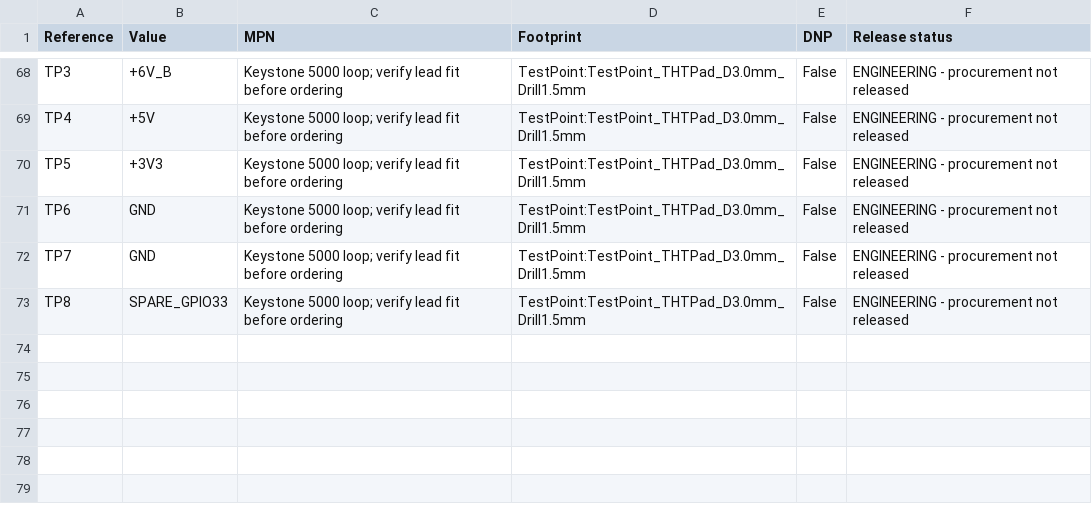
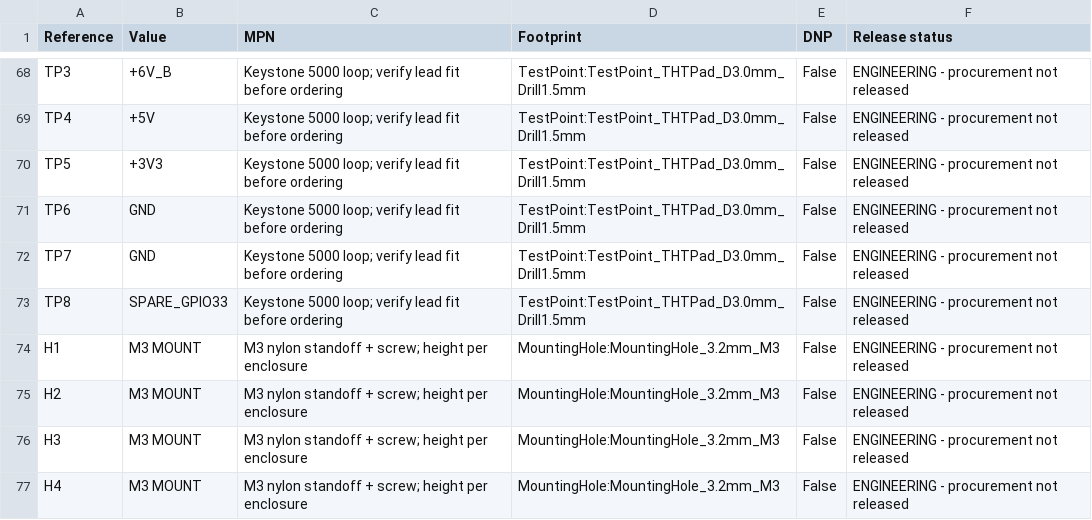
Before and after one commit to Masterltb/pcb, a CSV file: docs/FV-CTRL_RevA2-bom.csv, drawn as a sheet; only a part is shown, gaps mark what is left out.

```diff
--- a/docs/FV-CTRL_RevA2-bom.csv
+++ b/docs/FV-CTRL_RevA2-bom.csv
@@ -73 +73,5 @@ TP7,GND,Keystone 5000 loop; verify lead fit before ordering,TestPoint:TestPoint_
 TP8,SPARE_GPIO33,Keystone 5000 loop; verify lead fit before ordering,TestPoint:TestPoint_THTPad_D3.0mm_Drill1.5mm,False,ENGINEERING - procurement not released
+H1,M3 MOUNT,M3 nylon standoff + screw; height per enclosure,MountingHole:MountingHole_3.2mm_M3,False,ENGINEERING - procurement not released
+H2,M3 MOUNT,M3 nylon standoff + screw; height per enclosure,MountingHole:MountingHole_3.2mm_M3,False,ENGINEERING - procurement not released
+H3,M3 MOUNT,M3 nylon standoff + screw; height per enclosure,MountingHole:MountingHole_3.2mm_M3,False,ENGINEERING - procurement not released
+H4,M3 MOUNT,M3 nylon standoff + screw; height per enclosure,MountingHole:MountingHole_3.2mm_M3,False,ENGINEERING - procurement not released
```
Also changed, not shown: 12 other files.
